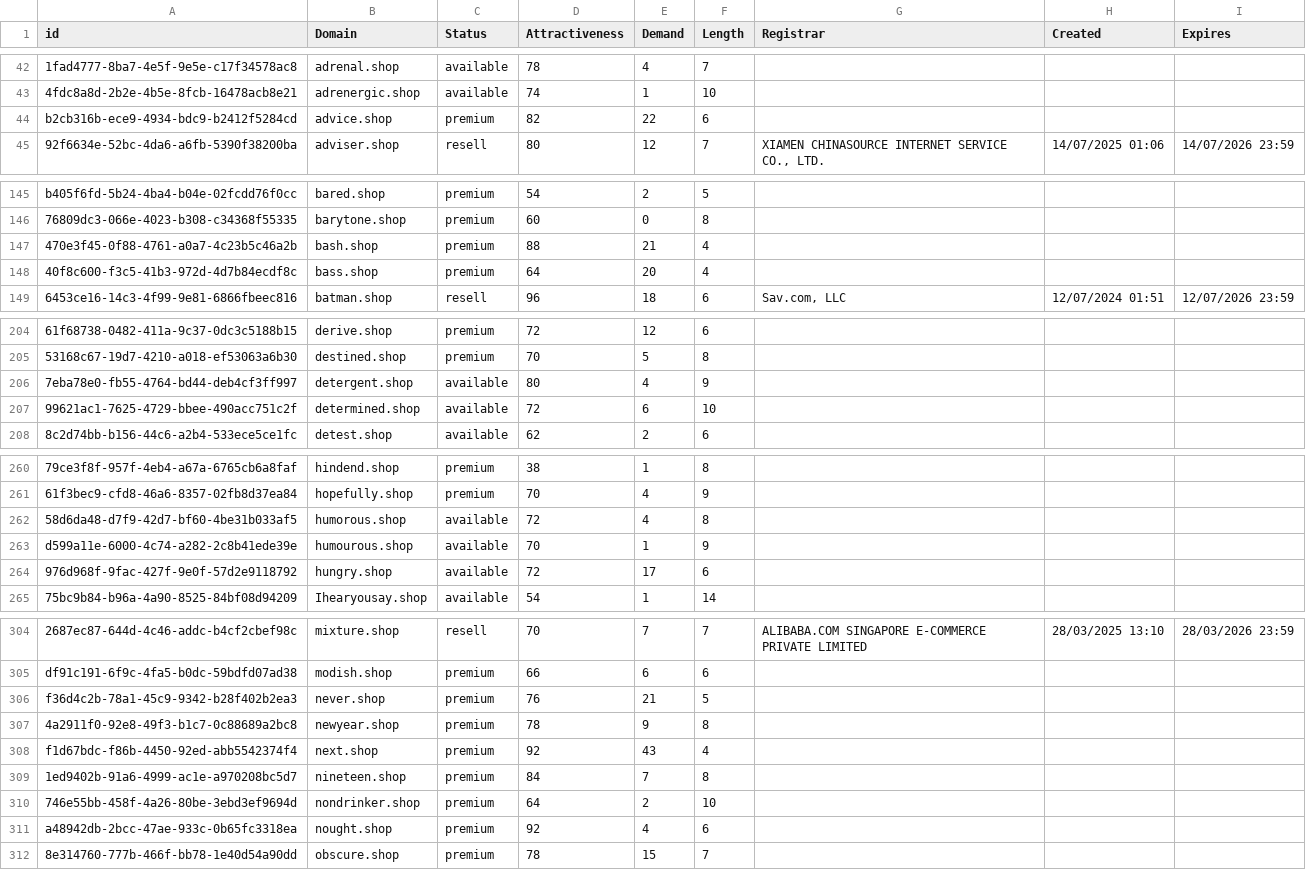
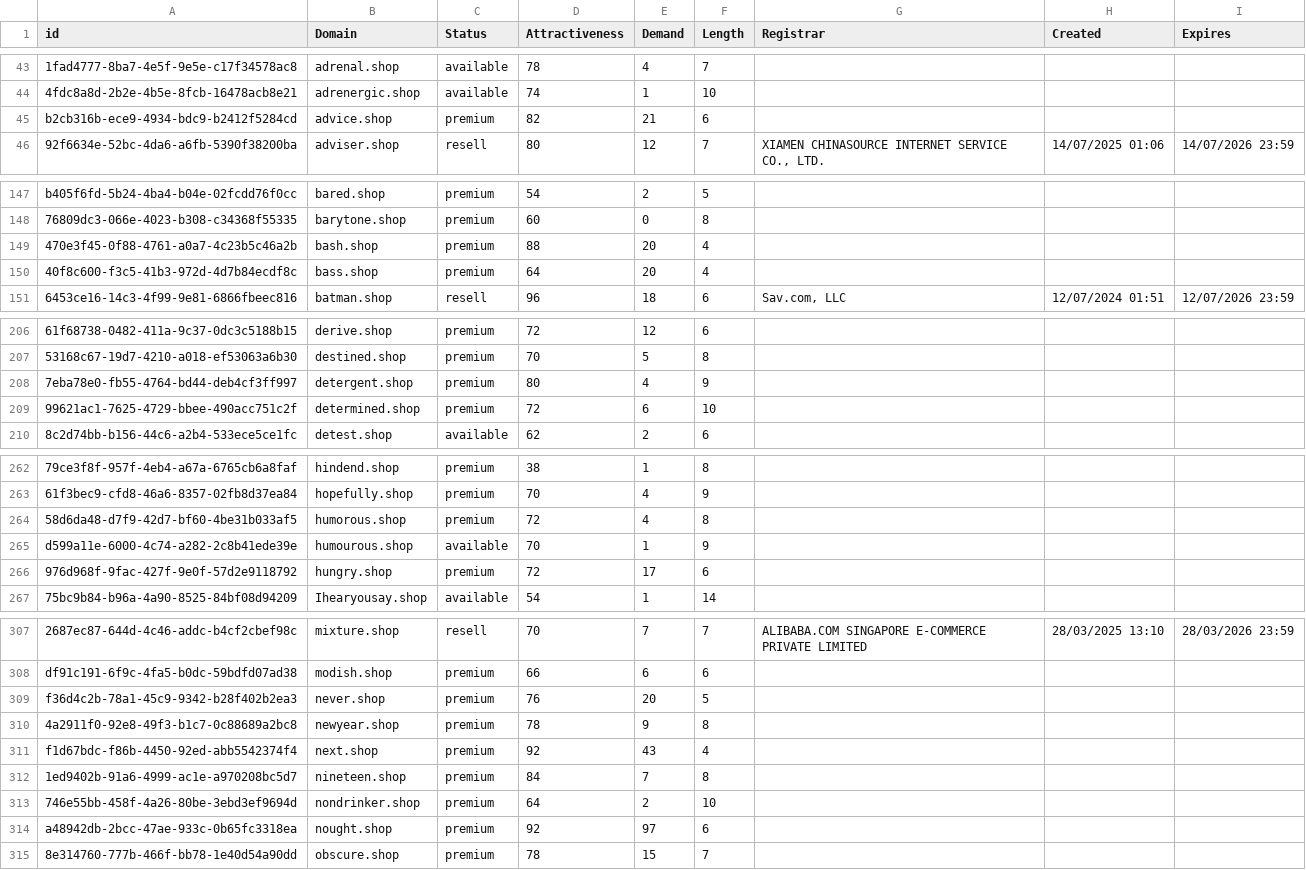
Before and after one commit to UniqueDomains/shop-oneword-domains, a CSV file: shop.csv, drawn as a sheet; only a part is shown, gaps mark what is left out; addresses are those after the commit; the diff covers the shown part only; the diff names each change by its address in the sheet, - before the commit and + after, or states it on an @@ line.

```diff
--- a/shop.csv
+++ b/shop.csv
-E45 (Demand): 22
+E45 (Demand): 21
-E149 (Demand): 21
+E149 (Demand): 20
-C208:C209 (Status): available
+C208:C209 (Status): premium
-C264 (Status): available
+C264 (Status): premium
-C266 (Status): available
+C266 (Status): premium
-E309 (Demand): 21
+E309 (Demand): 20
-E314 (Demand): 4
+E314 (Demand): 97
```
Also changed, not shown: 5 added rows and 10 edited cells elsewhere in this file, 2 other files.
